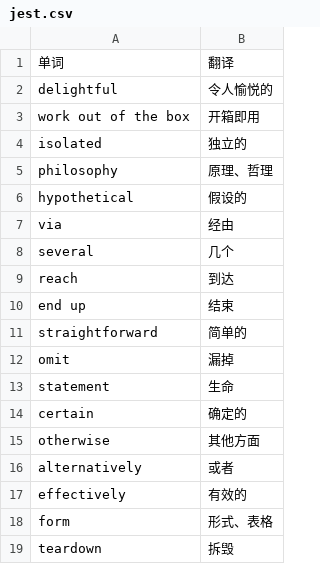
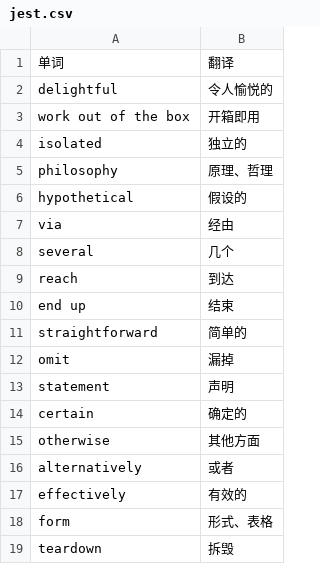
Before and after one commit to suxin2017/es-learn, a CSV file: data/2020-09-15/jest.csv, drawn as a sheet.

```diff
--- a/data/2020-09-15/jest.csv
+++ b/data/2020-09-15/jest.csv
@@ -12,3 +12,3 @@ straightforward,简单的
 omit,漏掉
-statement,生命
+statement,声明
 certain,确定的
```
Also changed, not shown: 2 other files.
